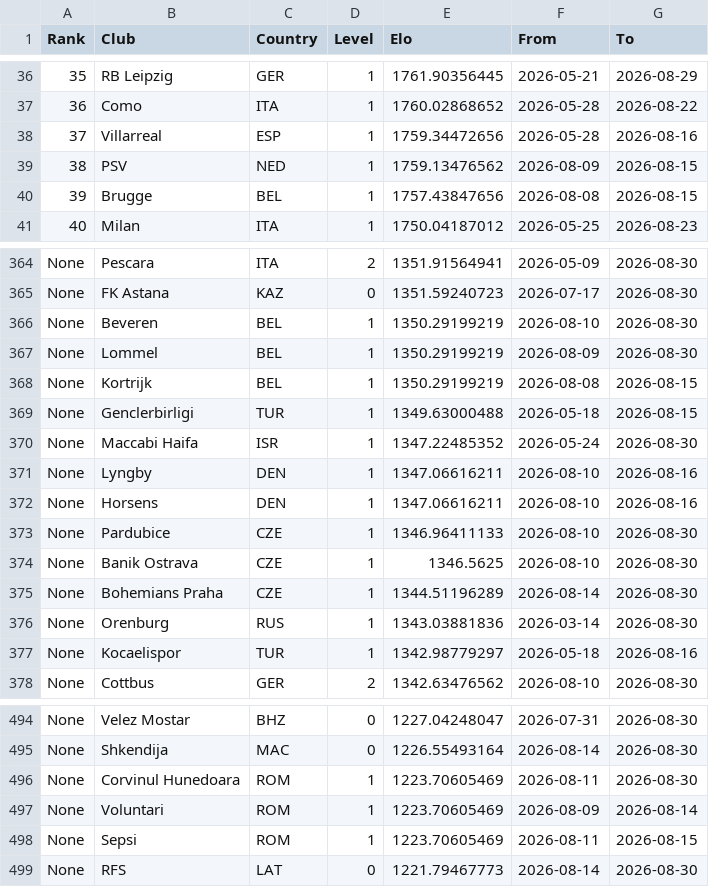
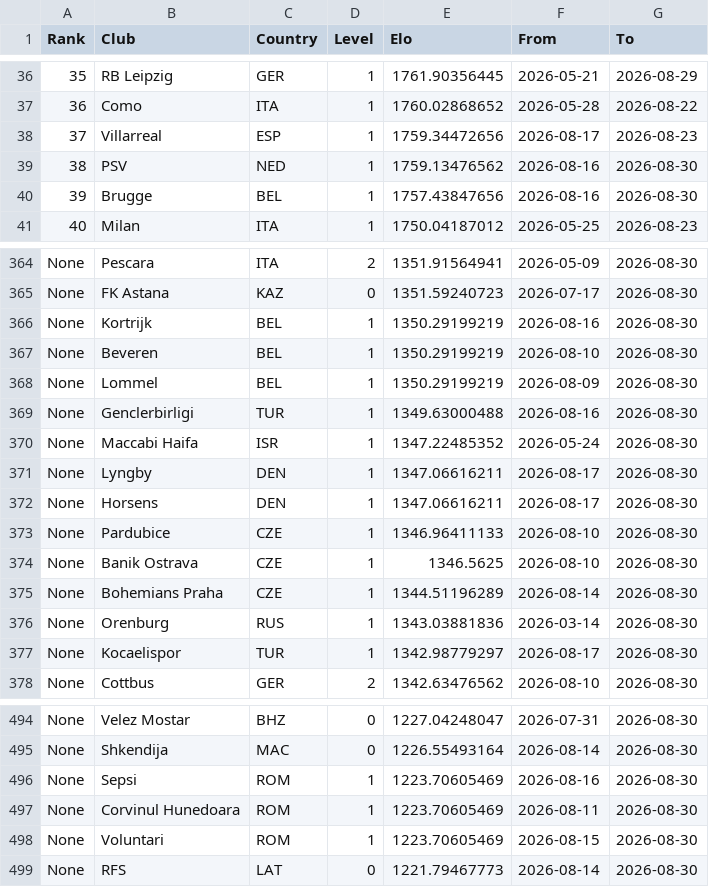
Before and after one commit to erikolivo/elo-gol-live, a CSV file: data/_cache_ranking.csv, drawn as a sheet; only a part is shown, gaps mark what is left out; the diff covers the shown part only.

```diff
--- a/data/_cache_ranking.csv
+++ b/data/_cache_ranking.csv
@@ -37,5 +37,5 @@ Rank,Club,Country,Level,Elo,From,To
 36,Como,ITA,1,1760.02868652,2026-05-28,2026-08-22
-37,Villarreal,ESP,1,1759.34472656,2026-05-28,2026-08-16
-38,PSV,NED,1,1759.13476562,2026-08-09,2026-08-15
-39,Brugge,BEL,1,1757.43847656,2026-08-08,2026-08-15
+37,Villarreal,ESP,1,1759.34472656,2026-08-17,2026-08-23
+38,PSV,NED,1,1759.13476562,2026-08-16,2026-08-30
+39,Brugge,BEL,1,1757.43847656,2026-08-16,2026-08-30
 40,Milan,ITA,1,1750.04187012,2026-05-25,2026-08-23
@@ -365,9 +365,9 @@ None,Pescara,ITA,2,1351.91564941,2026-05-09,2026-08-30
 None,FK Astana,KAZ,0,1351.59240723,2026-07-17,2026-08-30
+None,Kortrijk,BEL,1,1350.29199219,2026-08-16,2026-08-30
 None,Beveren,BEL,1,1350.29199219,2026-08-10,2026-08-30
 None,Lommel,BEL,1,1350.29199219,2026-08-09,2026-08-30
-None,Kortrijk,BEL,1,1350.29199219,2026-08-08,2026-08-15
-None,Genclerbirligi,TUR,1,1349.63000488,2026-05-18,2026-08-15
+None,Genclerbirligi,TUR,1,1349.63000488,2026-08-16,2026-08-30
 None,Maccabi Haifa,ISR,1,1347.22485352,2026-05-24,2026-08-30
-None,Lyngby,DEN,1,1347.06616211,2026-08-10,2026-08-16
-None,Horsens,DEN,1,1347.06616211,2026-08-10,2026-08-16
+None,Lyngby,DEN,1,1347.06616211,2026-08-17,2026-08-30
+None,Horsens,DEN,1,1347.06616211,2026-08-17,2026-08-30
 None,Pardubice,CZE,1,1346.96411133,2026-08-10,2026-08-30
@@ -376,3 +376,3 @@ None,Bohemians Praha,CZE,1,1344.51196289,2026-08-14,2026-08-30
 None,Orenburg,RUS,1,1343.03881836,2026-03-14,2026-08-30
-None,Kocaelispor,TUR,1,1342.98779297,2026-05-18,2026-08-16
+None,Kocaelispor,TUR,1,1342.98779297,2026-08-17,2026-08-30
 None,Cottbus,GER,2,1342.63476562,2026-08-10,2026-08-30
@@ -495,5 +495,5 @@ None,Velez Mostar,BHZ,0,1227.04248047,2026-07-31,2026-08-30
 None,Shkendija,MAC,0,1226.55493164,2026-08-14,2026-08-30
+None,Sepsi,ROM,1,1223.70605469,2026-08-16,2026-08-30
 None,Corvinul Hunedoara,ROM,1,1223.70605469,2026-08-11,2026-08-30
-None,Voluntari,ROM,1,1223.70605469,2026-08-09,2026-08-14
-None,Sepsi,ROM,1,1223.70605469,2026-08-11,2026-08-15
+None,Voluntari,ROM,1,1223.70605469,2026-08-15,2026-08-30
 None,RFS,LAT,0,1221.79467773,2026-08-14,2026-08-30
```
Also changed, not shown: 152 edited cells elsewhere in this file, 2 other files.
